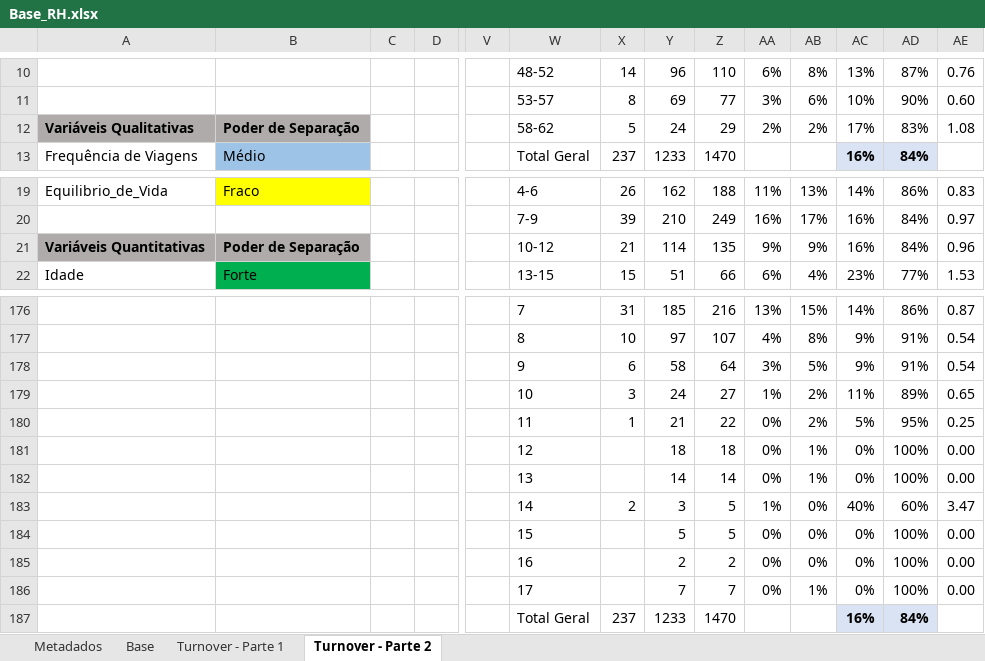
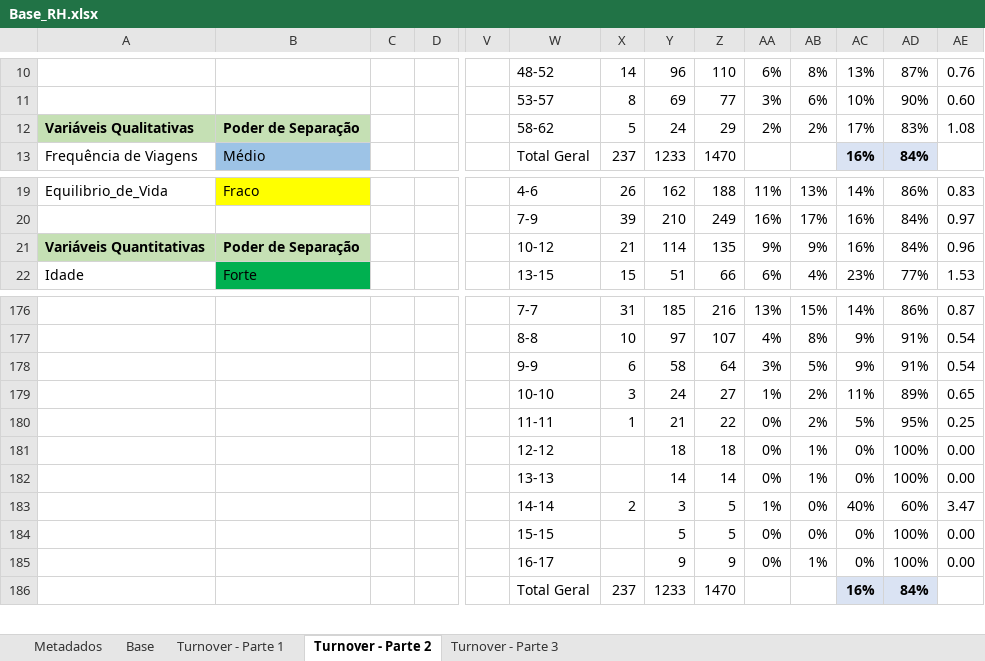
Before and after one commit to Douglas-lx/Analise-de-dados, an Excel workbook: 5_Analise de turnover/Base_RH.xlsx, sheet Turnover - Parte 2, drawn as a sheet; only a part is shown, gaps mark what is left out; values as stored, in another font and other column widths than the file's, no borders; charts and pictures not drawn; removed rows and columns are numbered as before the commit, all else as after; rows hold the shown columns only; the diff covers the shown part only; the diff names each change by its address in the sheet, - before the commit and + after, or states it on an @@ line.

```diff
--- a/5_Analise de turnover/Base_RH.xlsx (sheet Turnover - Parte 2)
+++ b/5_Analise de turnover/Base_RH.xlsx (sheet Turnover - Parte 2)
+sheet tab: Turnover - Parte 3
-A12:B12 fill: #AFABAB
+A12:B12 fill: #C5E0B4
-A21:B21 fill: #AFABAB
+A21:B21 fill: #C5E0B4
-W176: 7
+W176: 7-7
-W177: 8
+W177: 8-8
-W178: 9
+W178: 9-9
-W179: 10
+W179: 10-10
-W180: 11
+W180: 11-11
-W181: 12
+W181: 12-12
-W182: 13
+W182: 13-13
-W183: 14
+W183: 14-14
-W184: 15
+W184: 15-15
-row 185:  |  |  |  |  | 16 |  | 2 | 2 | 0% | 0% | 0% | 100% | 0.00
-W185: 17
+W185: 16-17
-Y185: 7
+Y185: 9
-Z185: 7
+Z185: 9
```
Also changed, not shown: 2 added rows, 2 removed rows, 88 edited cells and cell formats elsewhere in this sheet, sheet Turnover - Parte 1, formulas that keep their value, charts or pictures, 40 other files.
